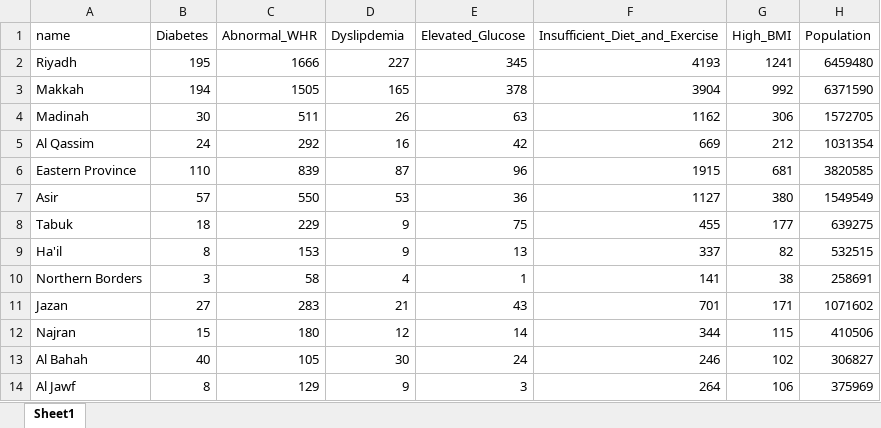
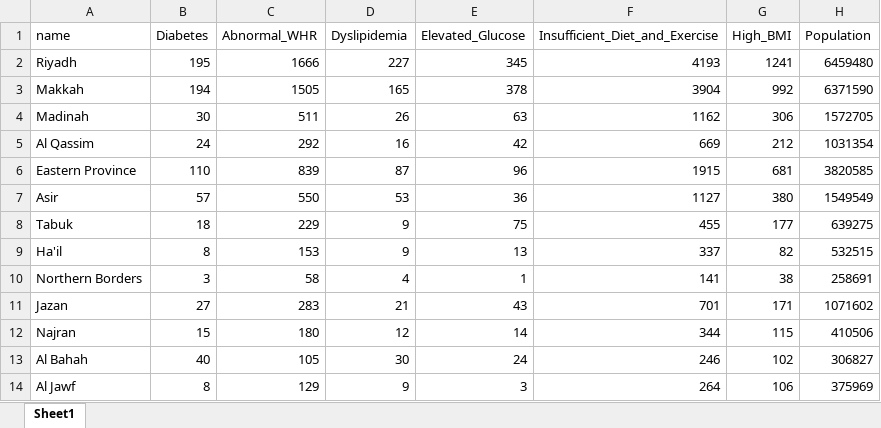
Before and after one commit to hananalahmadi/HealthDisparites, an Excel workbook: Data/Diabetes.xlsx, sheet Sheet1, drawn as a sheet; values as stored, in another font and other column widths than the file's, no borders; the diff names each change by its address in the sheet, - before the commit and + after, or states it on an @@ line.

```diff
--- a/Data/Diabetes.xlsx (sheet Sheet1)
+++ b/Data/Diabetes.xlsx (sheet Sheet1)
-D1: Dyslipdemia
+D1: Dyslipidemia
```
Also changed, not shown: _site/Data/Diabetes.xlsx, 40 other files.
